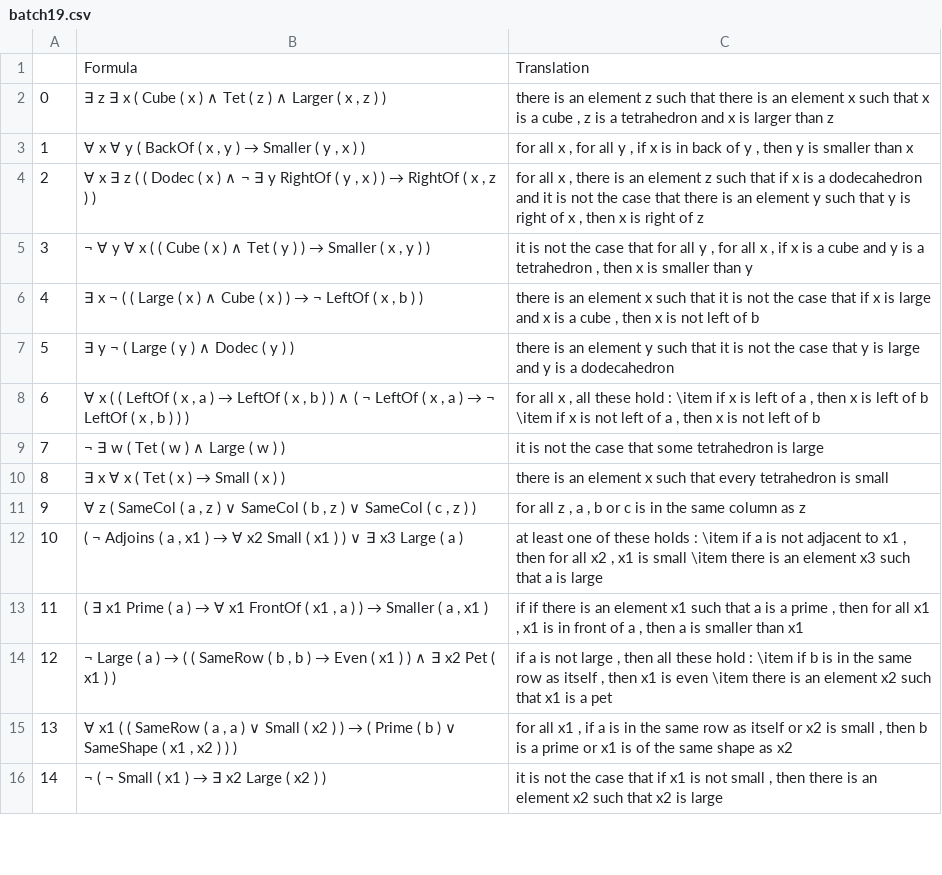
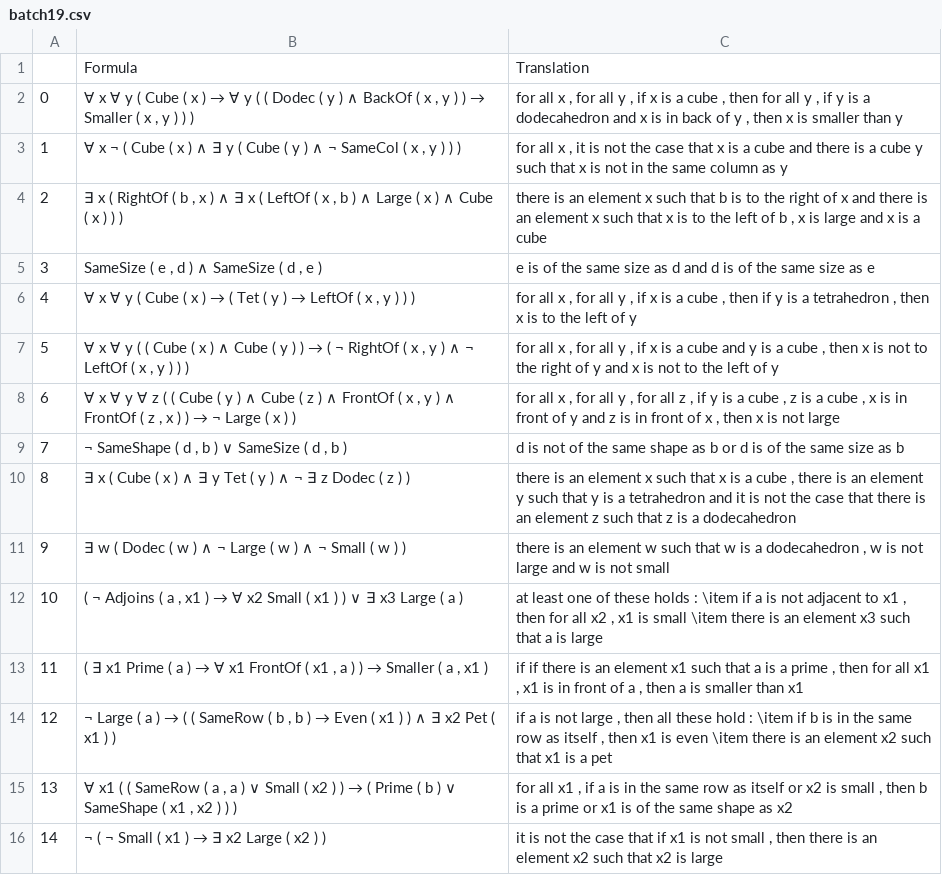
Before and after one commit to ElzevanderWerf/Ranta-2011, a CSV file: exp1/batches/batch19.csv, drawn as a sheet; only a part is shown.

```diff
--- a/exp1/batches/batch19.csv
+++ b/exp1/batches/batch19.csv
@@ -1,12 +1,12 @@
 ,Formula,Translation
-0,"∃ z ∃ x ( Cube ( x ) ∧ Tet ( z ) ∧ Larger ( x , z ) )","there is an element z such that there is an element x such that x is a cube , z is a tetrahedron and x is larger than z"
-1,"∀ x ∀ y ( BackOf ( x , y ) → Smaller ( y , x ) )","for all x , for all y , if x is in back of y , then y is smaller than x"
-2,"∀ x ∃ z ( ( Dodec ( x ) ∧ ¬ ∃ y RightOf ( y , x ) ) → RightOf ( x , z ) )","for all x , there is an element z such that if x is a dodecahedron and it is not the case that there is an element y such that y is right of x , then x is right of z"
-3,"¬ ∀ y ∀ x ( ( Cube ( x ) ∧ Tet ( y ) ) → Smaller ( x , y ) )","it is not the case that for all y , for all x , if x is a cube and y is a tetrahedron , then x is smaller than y"
-4,"∃ x ¬ ( ( Large ( x ) ∧ Cube ( x ) ) → ¬ LeftOf ( x , b ) )","there is an element x such that it is not the case that if x is large and x is a cube , then x is not left of b"
-5,∃ y ¬ ( Large ( y ) ∧ Dodec ( y ) ),there is an element y such that it is not the case that y is large and y is a dodecahedron
-6,"∀ x ( ( LeftOf ( x , a ) → LeftOf ( x , b ) ) ∧ ( ¬ LeftOf ( x , a ) → ¬ LeftOf ( x , b ) ) )","for all x , all these hold : \item if x is left of a , then x is left of b \item if x is not left of a , then x is not left of b"
-7,¬ ∃ w ( Tet ( w ) ∧ Large ( w ) ),it is not the case that some tetrahedron is large
-8,∃ x ∀ x ( Tet ( x ) → Small ( x ) ),there is an element x such that every tetrahedron is small
-9,"∀ z ( SameCol ( a , z ) ∨ SameCol ( b , z ) ∨ SameCol ( c , z ) )","for all z , a , b or c is in the same column as z"
+0,"∀ x ∀ y ( Cube ( x ) → ∀ y ( ( Dodec ( y ) ∧ BackOf ( x , y ) ) → Smaller ( x , y ) ) )","for all x , for all y , if x is a cube , then for all y , if y is a dodecahedron and x is in back of y , then x is smaller than y"
+1,"∀ x ¬ ( Cube ( x ) ∧ ∃ y ( Cube ( y ) ∧ ¬ SameCol ( x , y ) ) )","for all x , it is not the case that x is a cube and there is a cube y such that x is not in the same column as y"
+2,"∃ x ( RightOf ( b , x ) ∧ ∃ x ( LeftOf ( x , b ) ∧ Large ( x ) ∧ Cube ( x ) ) )","there is an element x such that b is to the right of x and there is an element x such that x is to the left of b , x is large and x is a cube"
+3,"SameSize ( e , d ) ∧ SameSize ( d , e )",e is of the same size as d and d is of the same size as e
+4,"∀ x ∀ y ( Cube ( x ) → ( Tet ( y ) → LeftOf ( x , y ) ) )","for all x , for all y , if x is a cube , then if y is a tetrahedron , then x is to the left of y"
+5,"∀ x ∀ y ( ( Cube ( x ) ∧ Cube ( y ) ) → ( ¬ RightOf ( x , y ) ∧ ¬ LeftOf ( x , y ) ) )","for all x , for all y , if x is a cube and y is a cube , then x is not to the right of y and x is not to the left of y"
+6,"∀ x ∀ y ∀ z ( ( Cube ( y ) ∧ Cube ( z ) ∧ FrontOf ( x , y ) ∧ FrontOf ( z , x ) ) → ¬ Large ( x ) )","for all x , for all y , for all z , if y is a cube , z is a cube , x is in front of y and z is in front of x , then x is not large"
+7,"¬ SameShape ( d , b ) ∨ SameSize ( d , b )",d is not of the same shape as b or d is of the same size as b
+8,∃ x ( Cube ( x ) ∧ ∃ y Tet ( y ) ∧ ¬ ∃ z Dodec ( z ) ),"there is an element x such that x is a cube , there is an element y such that y is a tetrahedron and it is not the case that there is an element z such that z is a dodecahedron"
+9,∃ w ( Dodec ( w ) ∧ ¬ Large ( w ) ∧ ¬ Small ( w ) ),"there is an element w such that w is a dodecahedron , w is not large and w is not small"
 10,"( ¬ Adjoins ( a , x1 ) → ∀ x2 Small ( x1 ) ) ∨ ∃ x3 Large ( a )","at least one of these holds : \item if a is not adjacent to x1 , then for all x2 , x1 is small \item there is an element x3 such that a is large"
```
Also changed, not shown: exp1/batches/batch12.csv, exp1/batches/batch16.csv, 17 other files.
